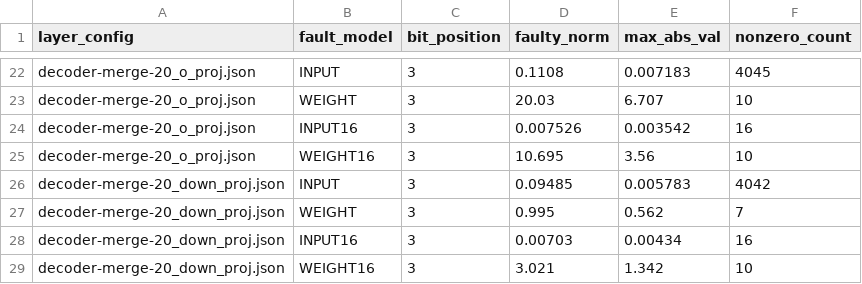
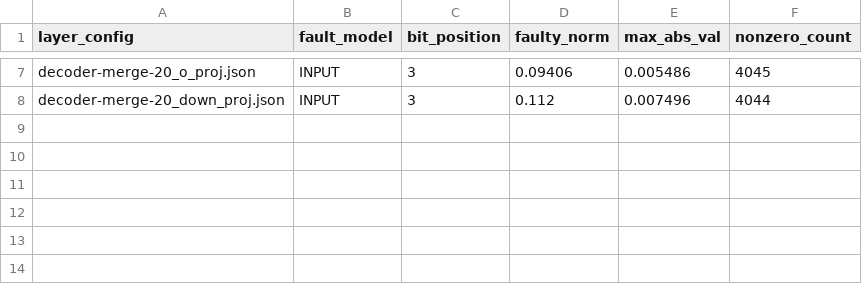
Before and after one commit to muhammadzaky09/FIdelity-ONNX, a CSV file: fault_injection_results/fault_metrics.csv, drawn as a sheet; only a part is shown, gaps mark what is left out; removed rows and columns are numbered as before the commit, all else as after; the diff covers the shown part only; the diff names each change by its address in the sheet, - before the commit and + after, or states it on an @@ line.

```diff
--- a/fault_injection_results/fault_metrics.csv
+++ b/fault_injection_results/fault_metrics.csv
-D7 (faulty_norm): 0.1108
+D7 (faulty_norm): 0.09406
-E7 (max_abs_val): 0.007183
+E7 (max_abs_val): 0.005486
-row 23: decoder-merge-20_o_proj.json | WEIGHT | 3 | 20.03 | 6.707 | 10
-row 24: decoder-merge-20_o_proj.json | INPUT16 | 3 | 0.007526 | 0.003542 | 16
-row 25: decoder-merge-20_o_proj.json | WEIGHT16 | 3 | 10.695 | 3.56 | 10
-D8 (faulty_norm): 0.09485
+D8 (faulty_norm): 0.112
-E8 (max_abs_val): 0.005783
+E8 (max_abs_val): 0.007496
-F8 (nonzero_count): 4042
+F8 (nonzero_count): 4044
-row 27: decoder-merge-20_down_proj.json | WEIGHT | 3 | 0.995 | 0.562 | 7
-row 28: decoder-merge-20_down_proj.json | INPUT16 | 3 | 0.00703 | 0.00434 | 16
-row 29: decoder-merge-20_down_proj.json | WEIGHT16 | 3 | 3.021 | 1.342 | 10
```
Also changed, not shown: 15 removed rows and 15 edited cells elsewhere in this file, 2 other files.
